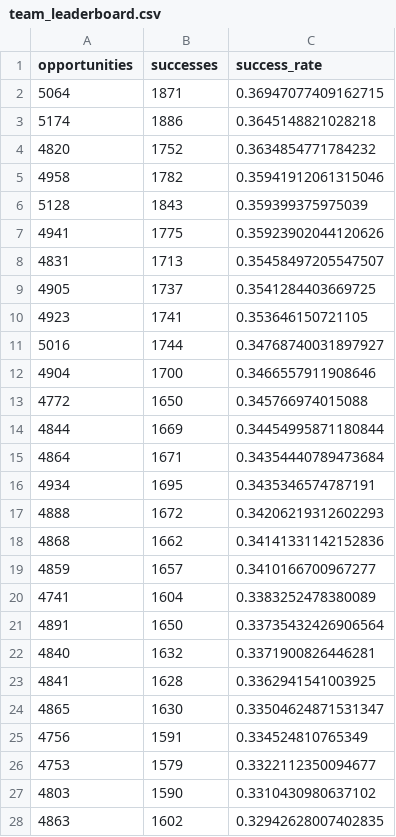
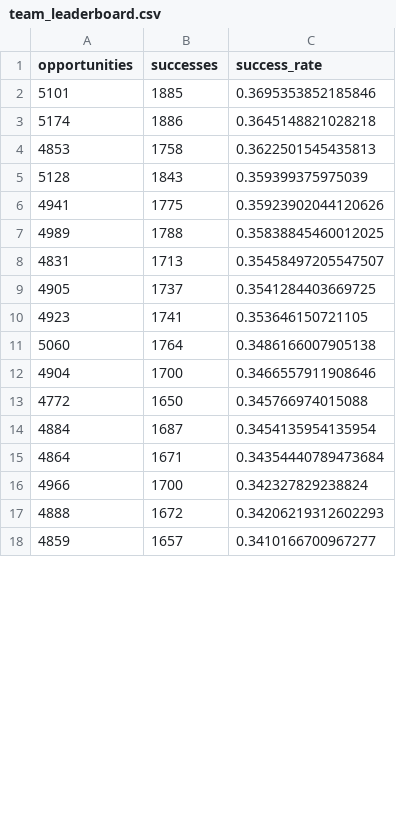
Before and after one commit to cadegadman/gadmananalytics, a CSV file: data/2026/team_leaderboard.csv, drawn as a sheet; only a part is shown; the diff covers the shown part only.

```diff
--- a/data/2026/team_leaderboard.csv
+++ b/data/2026/team_leaderboard.csv
@@ -1,8 +1,8 @@
 opportunities,successes,success_rate
-5064,1871,0.36947077409162715
+5101,1885,0.3695353852185846
 5174,1886,0.3645148821028218
-4820,1752,0.3634854771784232
-4958,1782,0.35941912061315046
+4853,1758,0.3622501545435813
 5128,1843,0.359399375975039
 4941,1775,0.35923902044120626
+4989,1788,0.35838845460012025
 4831,1713,0.35458497205547507
@@ -10,19 +10,9 @@ opportunities,successes,success_rate
 4923,1741,0.353646150721105
-5016,1744,0.34768740031897927
+5060,1764,0.3486166007905138
 4904,1700,0.3466557911908646
 4772,1650,0.345766974015088
-4844,1669,0.34454995871180844
+4884,1687,0.3454135954135954
 4864,1671,0.34354440789473684
-4934,1695,0.3435346574787191
+4966,1700,0.342327829238824
 4888,1672,0.34206219312602293
-4868,1662,0.34141331142152836
 4859,1657,0.3410166700967277
-4741,1604,0.3383252478380089
-4891,1650,0.33735432426906564
-4840,1632,0.3371900826446281
-4841,1628,0.3362941541003925
-4865,1630,0.33504624871531347
-4756,1591,0.334524810765349
-4753,1579,0.3322112350094677
-4803,1590,0.3310430980637102
-4863,1602,0.32942628007402835
```
Also changed, not shown: 12 added rows and 2 removed rows elsewhere in this file, data/2026/player_leaderboard.csv.
